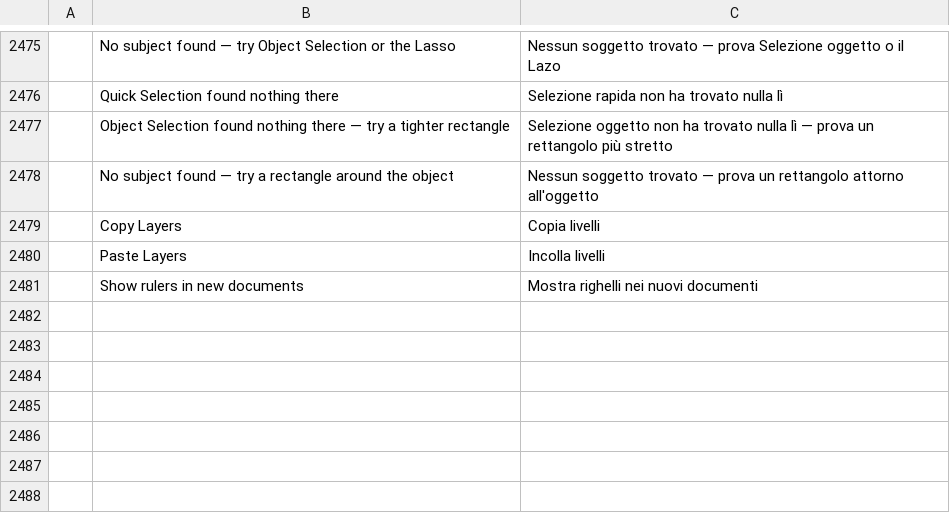
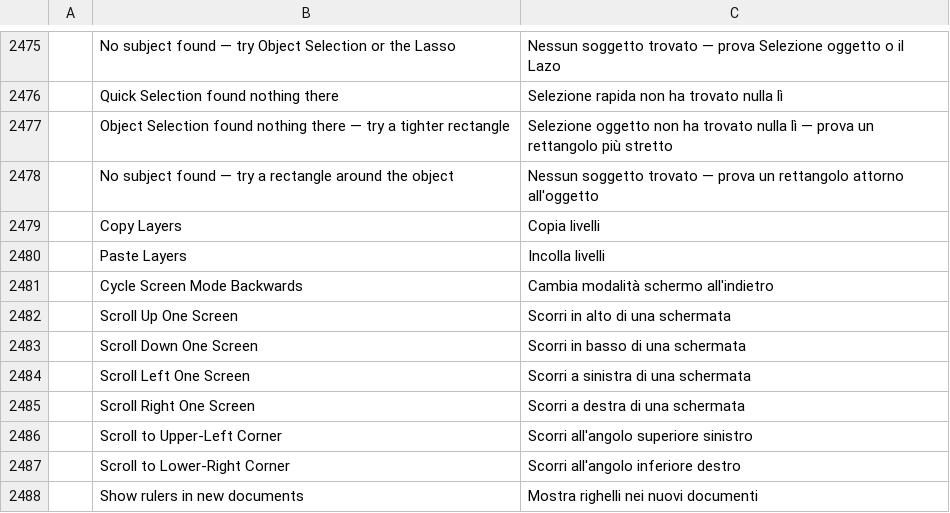
Before and after one commit to ChoqueCastroLD/capishot, a TSV file: crates/ui-egui/src/i18n/it.tsv, drawn as a sheet; only a part is shown, gaps mark what is left out; the diff names each change by its address in the sheet, - before the commit and + after, or states it on an @@ line.

```diff
--- a/crates/ui-egui/src/i18n/it.tsv
+++ b/crates/ui-egui/src/i18n/it.tsv
+row 2481:  | Cycle Screen Mode Backwards | Cambia modalità schermo all'indietro
+row 2482:  | Scroll Up One Screen | Scorri in alto di una schermata
+row 2483:  | Scroll Down One Screen | Scorri in basso di una schermata
+row 2484:  | Scroll Left One Screen | Scorri a sinistra di una schermata
+row 2485:  | Scroll Right One Screen | Scorri a destra di una schermata
+row 2486:  | Scroll to Upper-Left Corner | Scorri all'angolo superiore sinistro
+row 2487:  | Scroll to Lower-Right Corner | Scorri all'angolo inferiore destro
```
Also changed, not shown: crates/ui-egui/src/i18n/cs.tsv, crates/ui-egui/src/i18n/ja.tsv, 27 other files.
